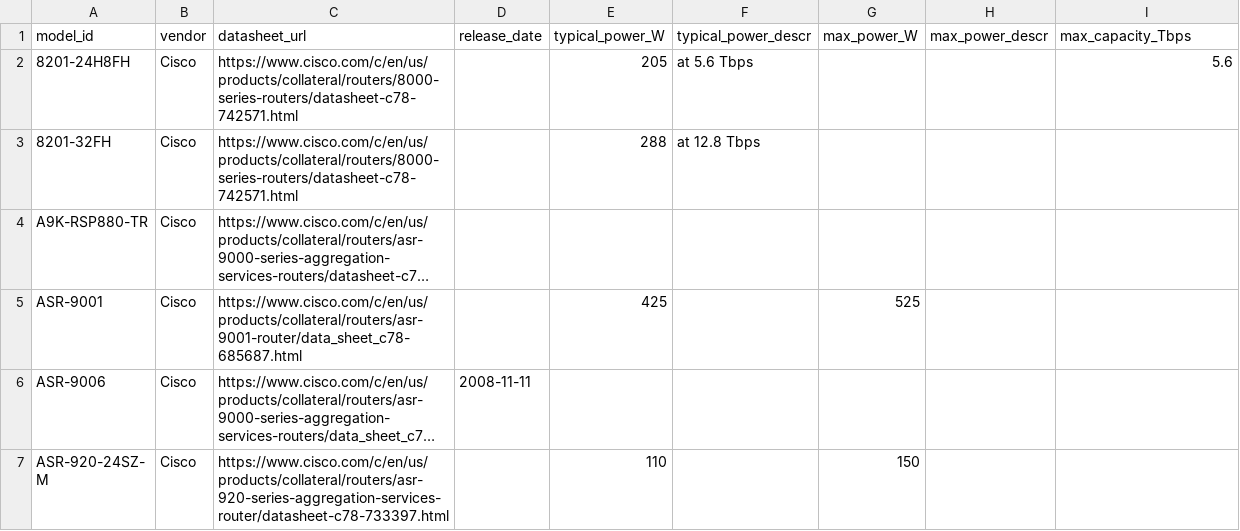
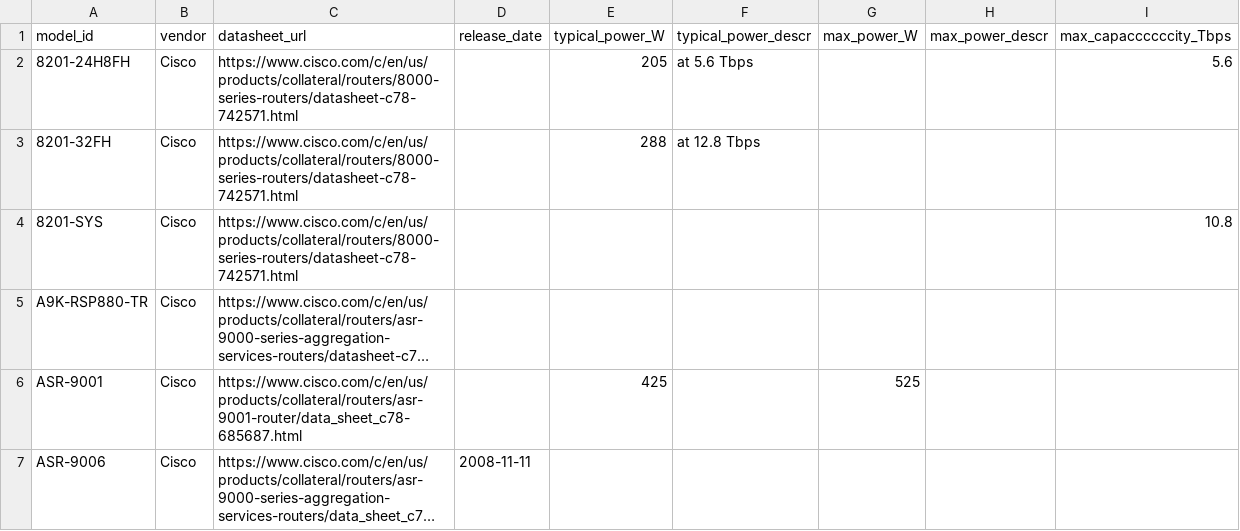
Before and after one commit to nsg-ethz/PowerDB_Datasheets, a CSV file: all_data.csv, drawn as a sheet; only a part is shown; the shorter side is filled out with more unchanged rows; long unchanged cells end in …; the diff names each change by its address in the sheet, - before the commit and + after, or states it on an @@ line.

Commit message:
Update CSV with new data

```diff
--- a/all_data.csv
+++ b/all_data.csv
-I1: max_capacity_Tbps
+I1: max_capaccccccity_Tbps
+row 4: 8201-SYS | Cisco | https://www.cisco.com/c/en/us/products/collateral/routers/8000-series-routers/datasheet-c78-742571.html |  |  |  |  |  | 10.8
```
